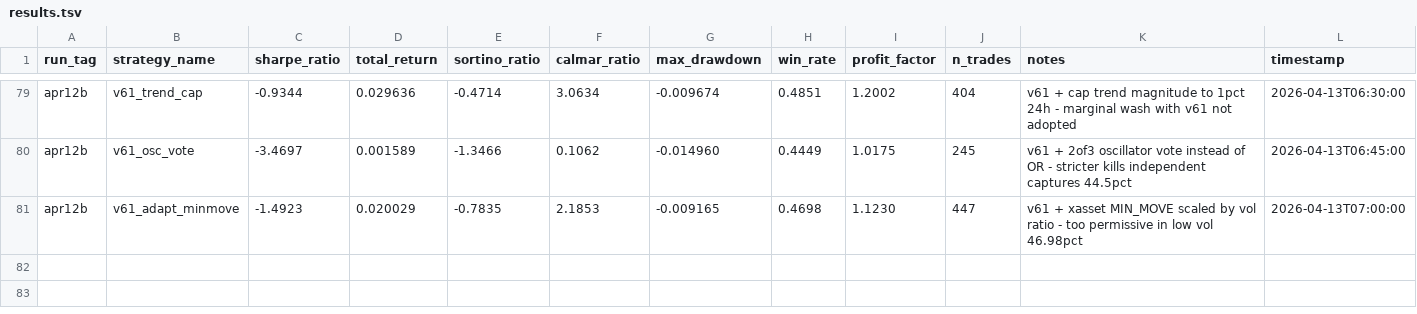
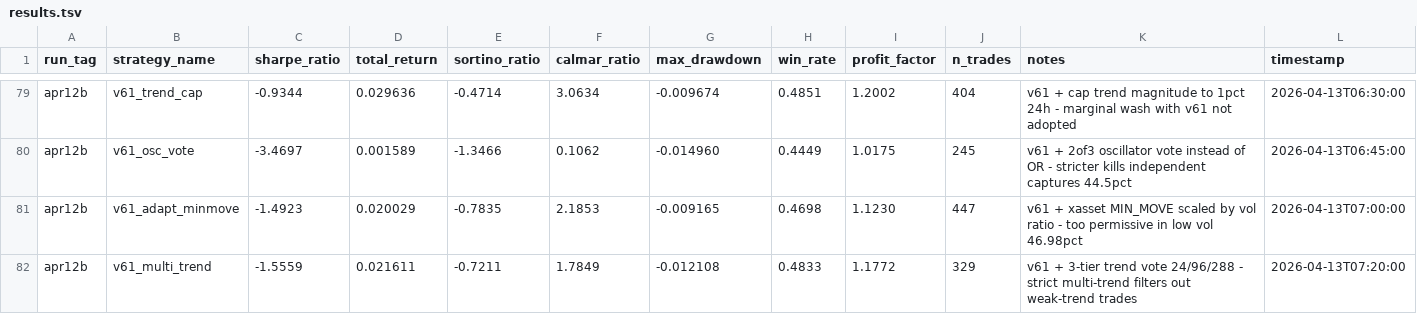
Before and after one commit to arshchawla21/autoresearch-trader, a TSV file: results.tsv, drawn as a sheet; only a part is shown, gaps mark what is left out.

Commit message:
v67-multi-trend: 3-tier trend vote | sharpe=-1.56

```diff
--- a/results.tsv
+++ b/results.tsv
@@ -81 +81,2 @@ apr12b	v61_osc_vote	-3.4697	0.001589	-1.3466	0.1062	-0.014960	0.4449	1.0175	245
 apr12b	v61_adapt_minmove	-1.4923	0.020029	-0.7835	2.1853	-0.009165	0.4698	1.1230	447	v61 + xasset MIN_MOVE scaled by vol ratio - too permissive in low vol 46.98pct	2026-04-13T07:00:00
+apr12b	v61_multi_trend	-1.5559	0.021611	-0.7211	1.7849	-0.012108	0.4833	1.1772	329	v61 + 3-tier trend vote 24/96/288 - strict multi-trend filters out weak-trend trades	2026-04-13T07:20:00
```
Also changed, not shown: 1 other file.
